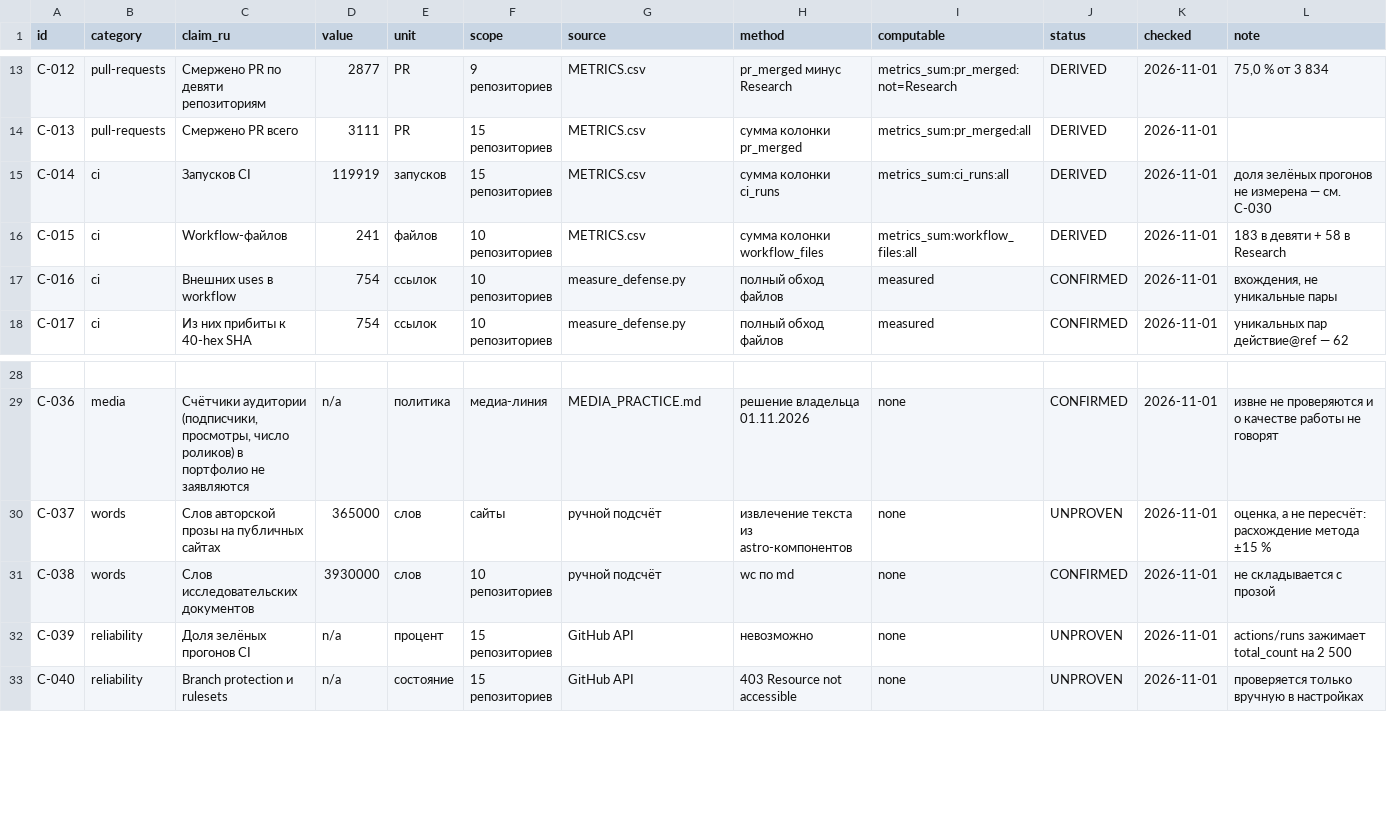
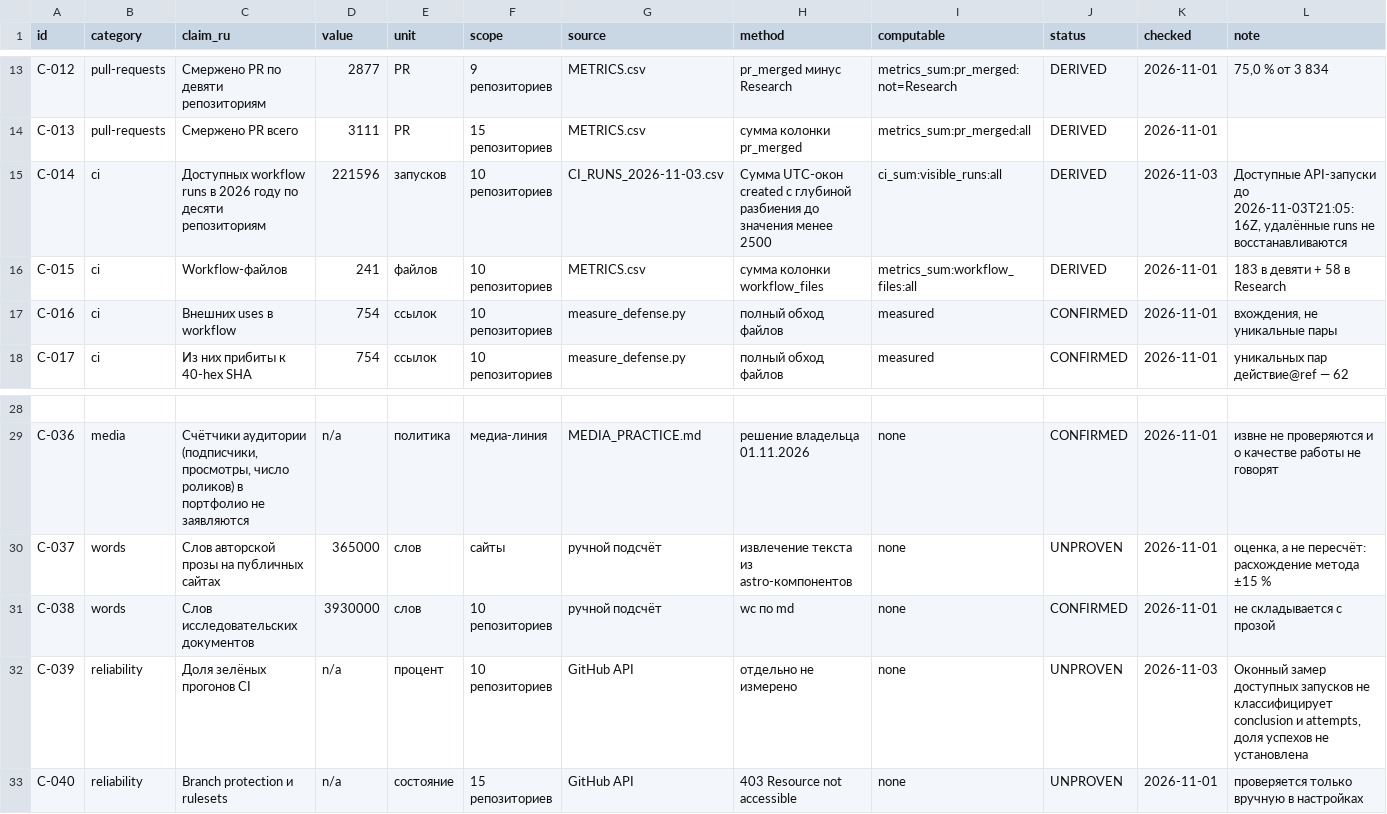
Before and after one commit to FedorMilovanov/Research, a CSV file: PORTFOLIO/CLAIMS.csv, drawn as a sheet; only a part is shown, gaps mark what is left out; the diff names each change by its address in the sheet, - before the commit and + after, or states it on an @@ line.

Commit message:
fix(portfolio): count available CI runs without GitHub API truncation

```diff
--- a/PORTFOLIO/CLAIMS.csv
+++ b/PORTFOLIO/CLAIMS.csv
-C15 (claim_ru): Запусков CI
+C15 (claim_ru): Доступных workflow runs в 2026 году по десяти репозиториям
-D15 (value): 119919
+D15 (value): 221596
-F15 (scope): 15 репозиториев
+F15 (scope): 10 репозиториев
-G15 (source): METRICS.csv
+G15 (source): CI_RUNS_2026-11-03.csv
-H15 (method): сумма колонки ci_runs
+H15 (method): Сумма UTC-окон created c глубиной разбиения до значения менее 2500
-I15 (computable): metrics_sum:ci_runs:all
+I15 (computable): ci_sum:visible_runs:all
-K15 (checked): 2026-11-01
+K15 (checked): 2026-11-03
-L15 (note): доля зелёных прогонов не измерена — см. C-030
+L15 (note): Доступные API-запуски до 2026-11-03T21:05:16Z, удалённые runs не восстанавливаются
-F32 (scope): 15 репозиториев
+F32 (scope): 10 репозиториев
-H32 (method): невозможно
+H32 (method): отдельно не измерено
-K32 (checked): 2026-11-01
+K32 (checked): 2026-11-03
-L32 (note): actions/runs зажимает total_count на 2 500
+L32 (note): Оконный замер доступных запусков не классифицирует conclusion и attempts, доля успехов не установлена
```
Also changed, not shown: 10 other files.
